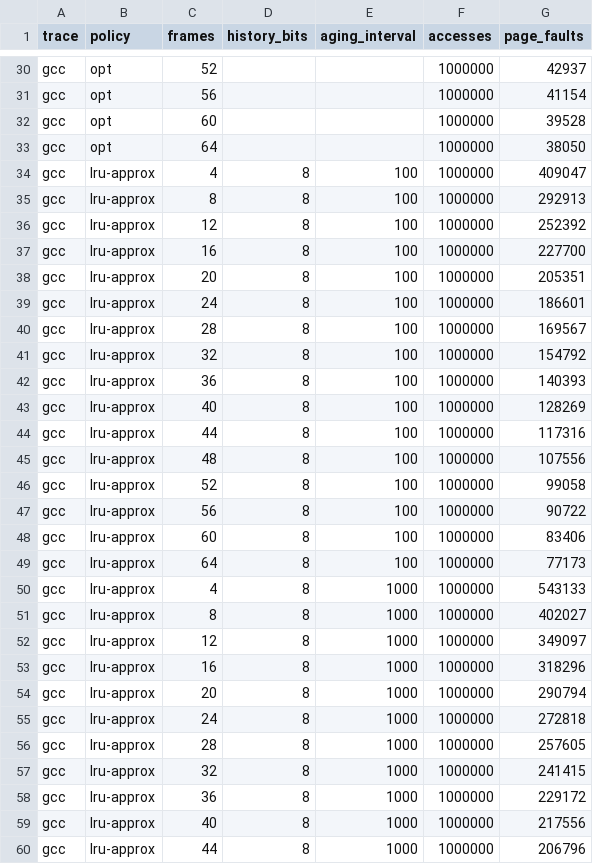
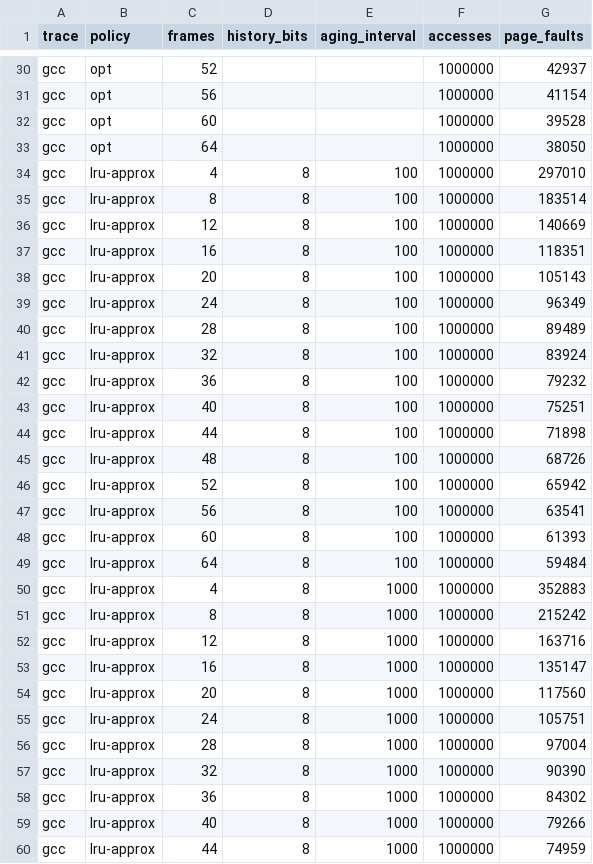
Before and after one commit to PPrauchner/SO-Trabalho-2-Paginacao, a CSV file: results/gcc.csv, drawn as a sheet; only a part is shown, gaps mark what is left out; the diff covers the shown part only.

```diff
--- a/results/gcc.csv
+++ b/results/gcc.csv
@@ -33,28 +33,28 @@ gcc,opt,60,,,1000000,39528
 gcc,opt,64,,,1000000,38050
-gcc,lru-approx,4,8,100,1000000,409047
-gcc,lru-approx,8,8,100,1000000,292913
-gcc,lru-approx,12,8,100,1000000,252392
-gcc,lru-approx,16,8,100,1000000,227700
-gcc,lru-approx,20,8,100,1000000,205351
-gcc,lru-approx,24,8,100,1000000,186601
-gcc,lru-approx,28,8,100,1000000,169567
-gcc,lru-approx,32,8,100,1000000,154792
-gcc,lru-approx,36,8,100,1000000,140393
-gcc,lru-approx,40,8,100,1000000,128269
-gcc,lru-approx,44,8,100,1000000,117316
-gcc,lru-approx,48,8,100,1000000,107556
-gcc,lru-approx,52,8,100,1000000,99058
-gcc,lru-approx,56,8,100,1000000,90722
-gcc,lru-approx,60,8,100,1000000,83406
-gcc,lru-approx,64,8,100,1000000,77173
-gcc,lru-approx,4,8,1000,1000000,543133
-gcc,lru-approx,8,8,1000,1000000,402027
-gcc,lru-approx,12,8,1000,1000000,349097
-gcc,lru-approx,16,8,1000,1000000,318296
-gcc,lru-approx,20,8,1000,1000000,290794
-gcc,lru-approx,24,8,1000,1000000,272818
-gcc,lru-approx,28,8,1000,1000000,257605
-gcc,lru-approx,32,8,1000,1000000,241415
-gcc,lru-approx,36,8,1000,1000000,229172
-gcc,lru-approx,40,8,1000,1000000,217556
-gcc,lru-approx,44,8,1000,1000000,206796
+gcc,lru-approx,4,8,100,1000000,297010
+gcc,lru-approx,8,8,100,1000000,183514
+gcc,lru-approx,12,8,100,1000000,140669
+gcc,lru-approx,16,8,100,1000000,118351
+gcc,lru-approx,20,8,100,1000000,105143
+gcc,lru-approx,24,8,100,1000000,96349
+gcc,lru-approx,28,8,100,1000000,89489
+gcc,lru-approx,32,8,100,1000000,83924
+gcc,lru-approx,36,8,100,1000000,79232
+gcc,lru-approx,40,8,100,1000000,75251
+gcc,lru-approx,44,8,100,1000000,71898
+gcc,lru-approx,48,8,100,1000000,68726
+gcc,lru-approx,52,8,100,1000000,65942
+gcc,lru-approx,56,8,100,1000000,63541
+gcc,lru-approx,60,8,100,1000000,61393
+gcc,lru-approx,64,8,100,1000000,59484
+gcc,lru-approx,4,8,1000,1000000,352883
+gcc,lru-approx,8,8,1000,1000000,215242
+gcc,lru-approx,12,8,1000,1000000,163716
+gcc,lru-approx,16,8,1000,1000000,135147
+gcc,lru-approx,20,8,1000,1000000,117560
+gcc,lru-approx,24,8,1000,1000000,105751
+gcc,lru-approx,28,8,1000,1000000,97004
+gcc,lru-approx,32,8,1000,1000000,90390
+gcc,lru-approx,36,8,1000,1000000,84302
+gcc,lru-approx,40,8,1000,1000000,79266
+gcc,lru-approx,44,8,1000,1000000,74959
```
Also changed, not shown: 53 edited cells elsewhere in this file, results/bigone.csv, results/bzip.csv, 2 other files.
